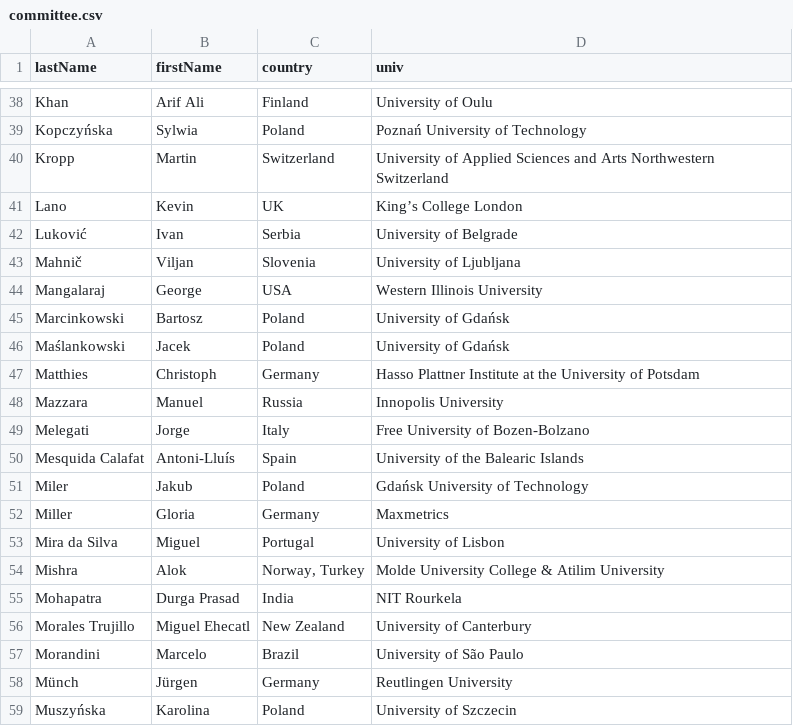
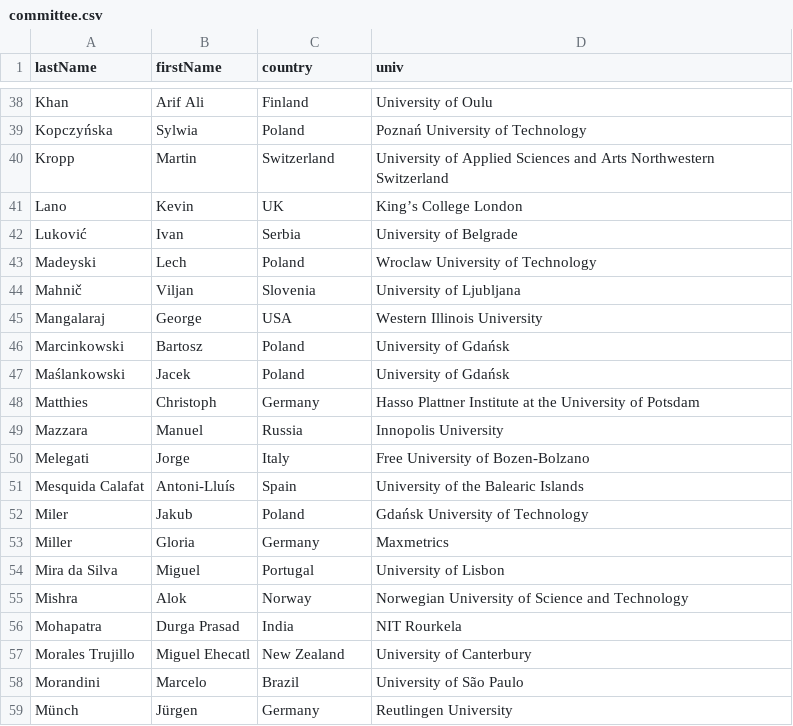
Before and after one commit to przybylek/LASD2024, a CSV file: data/committee.csv, drawn as a sheet; only a part is shown, gaps mark what is left out; the shorter side is filled out with more unchanged rows.

```diff
--- a/data/committee.csv
+++ b/data/committee.csv
@@ -42,2 +42,3 @@ Lano,Kevin,UK,King’s College London
 Luković,Ivan,Serbia,University of Belgrade
+Madeyski,Lech,Poland,Wroclaw University of Technology
 Mahnič,Viljan,Slovenia,University of Ljubljana
@@ -53,3 +54,3 @@ Miller,Gloria,Germany,Maxmetrics
 Mira da Silva,Miguel,Portugal,University of Lisbon
-Mishra,Alok,"Norway, Turkey",Molde University College & Atilim University
+Mishra,Alok,Norway,Norwegian University of Science and Technology
 Mohapatra,Durga Prasad,India,NIT Rourkela
```
Also changed, not shown: 1 other file.
